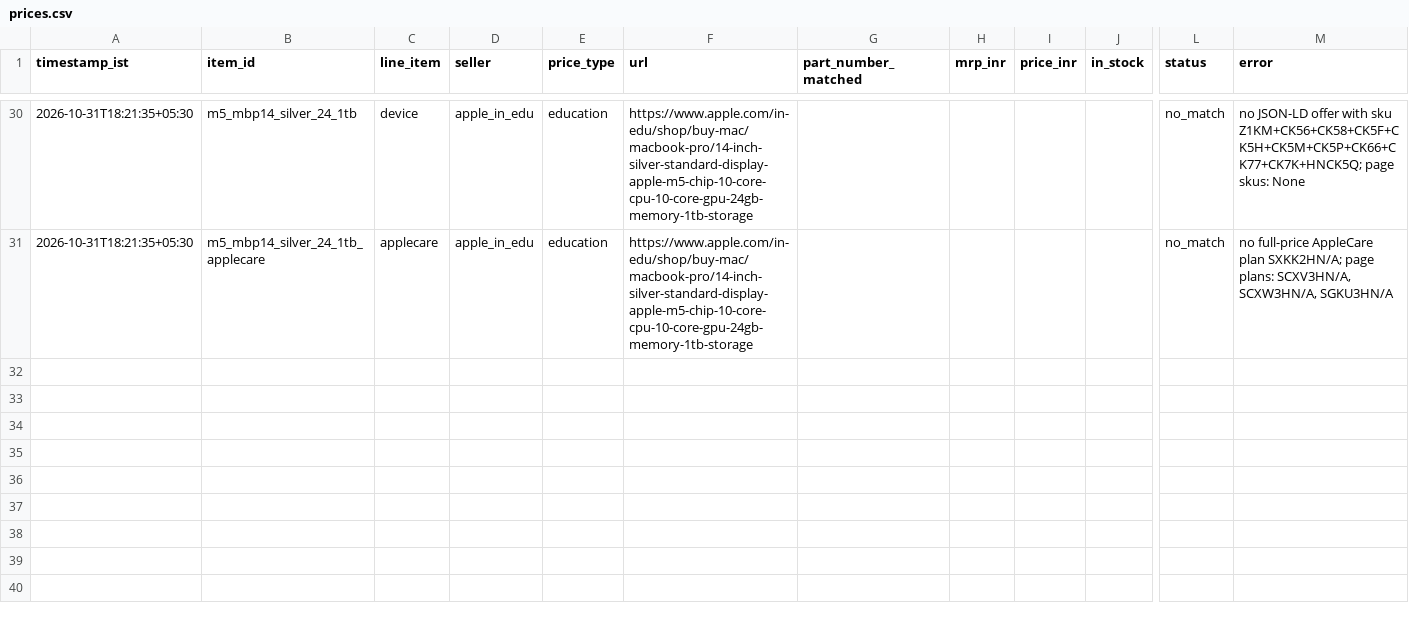
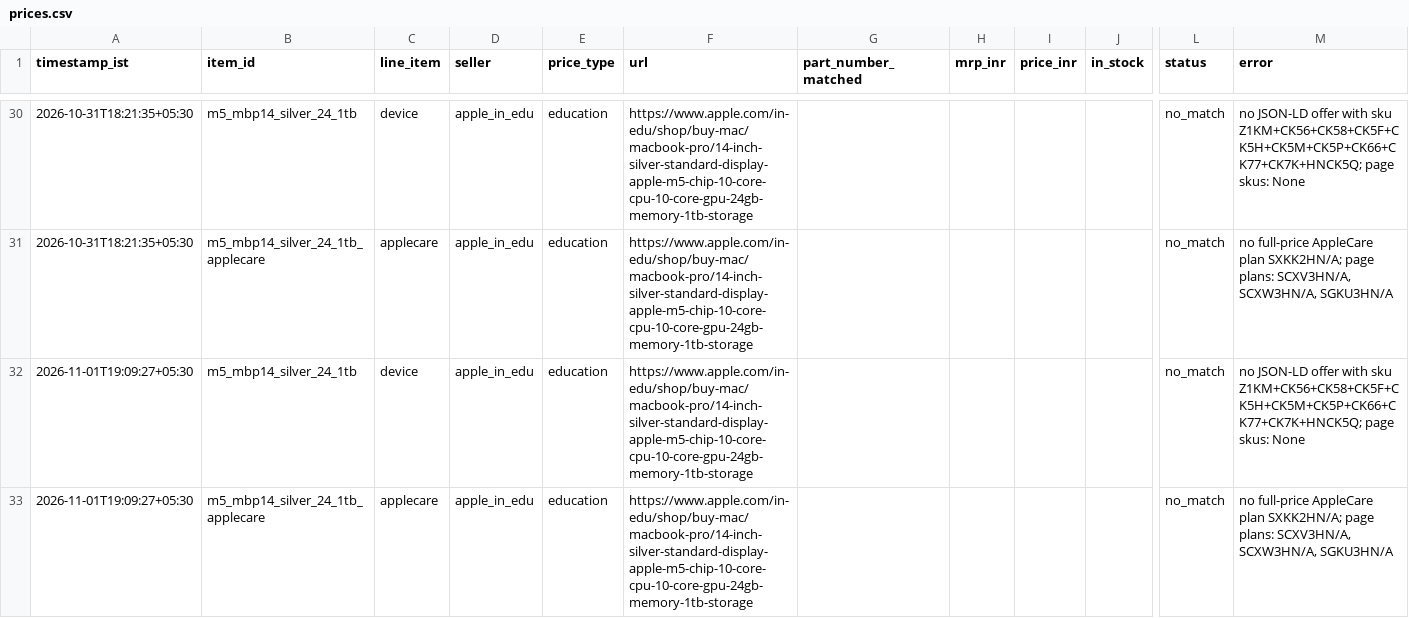
Before and after one commit to Bahniman14/MacTrack, a CSV file: docs/data/prices.csv, drawn as a sheet; only a part is shown, gaps mark what is left out; rows hold the shown columns only; the diff names each change by its address in the sheet, - before the commit and + after, or states it on an @@ line.

Commit message:
data: price check 2026-11-01T13:39:29Z

```diff
--- a/docs/data/prices.csv
+++ b/docs/data/prices.csv
+row 32: 2026-11-01T19:09:27+05:30 | m5_mbp14_silver_24_1tb | device | apple_in_edu | education | https://www.apple.com/in-edu/shop/buy-mac/macbook-pro/14-inch-silver-standard-display-apple-m5-chip-10-core-cpu-10-core-gpu-24gb-memory-1tb-storage |  |  |  |  | no_match | no JSON-LD offer with sku Z1KM+CK56+CK58+CK5F+CK5H+CK5M+CK5P+CK66+CK77+CK7K+HNCK5Q; page skus: None
+row 33: 2026-11-01T19:09:27+05:30 | m5_mbp14_silver_24_1tb_applecare | applecare | apple_in_edu | education | https://www.apple.com/in-edu/shop/buy-mac/macbook-pro/14-inch-silver-standard-display-apple-m5-chip-10-core-cpu-10-core-gpu-24gb-memory-1tb-storage |  |  |  |  | no_match | no full-price AppleCare plan SXKK2HN/A; page plans: SCXV3HN/A, SCXW3HN/A, SGKU3HN/A
```
